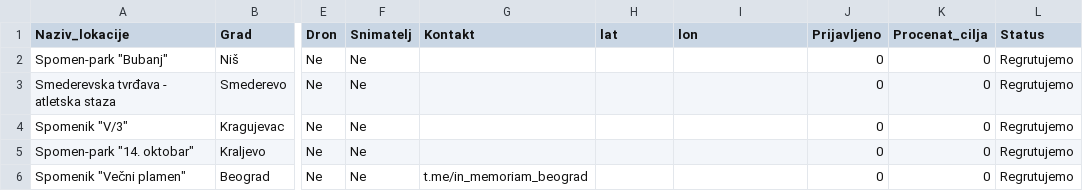
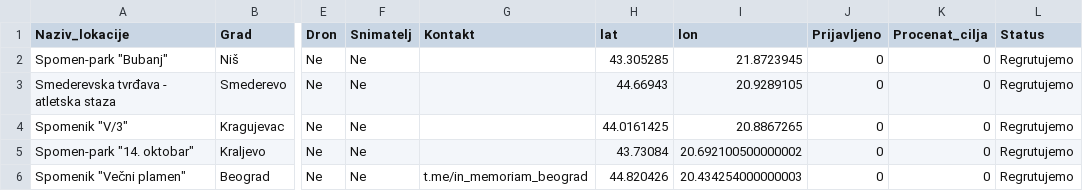
Before and after one commit to 11-52-kml/11-52-kml.github.io, a CSV file: export.csv, drawn as a sheet; only a part is shown, gaps mark what is left out; the diff names each change by its address in the sheet, - before the commit and + after, or states it on an @@ line.

```diff
--- a/export.csv
+++ b/export.csv
-H2 (lat): (empty)
+H2 (lat): 43.305285
-I2 (lon): (empty)
+I2 (lon): 21.8723945
-H3 (lat): (empty)
+H3 (lat): 44.66943
-I3 (lon): (empty)
+I3 (lon): 20.9289105
-H4 (lat): (empty)
+H4 (lat): 44.0161425
-I4 (lon): (empty)
+I4 (lon): 20.8867265
-H5 (lat): (empty)
+H5 (lat): 43.73084
-I5 (lon): (empty)
+I5 (lon): 20.692100500000002
-H6 (lat): (empty)
+H6 (lat): 44.820426
-I6 (lon): (empty)
+I6 (lon): 20.434254000000003
```
